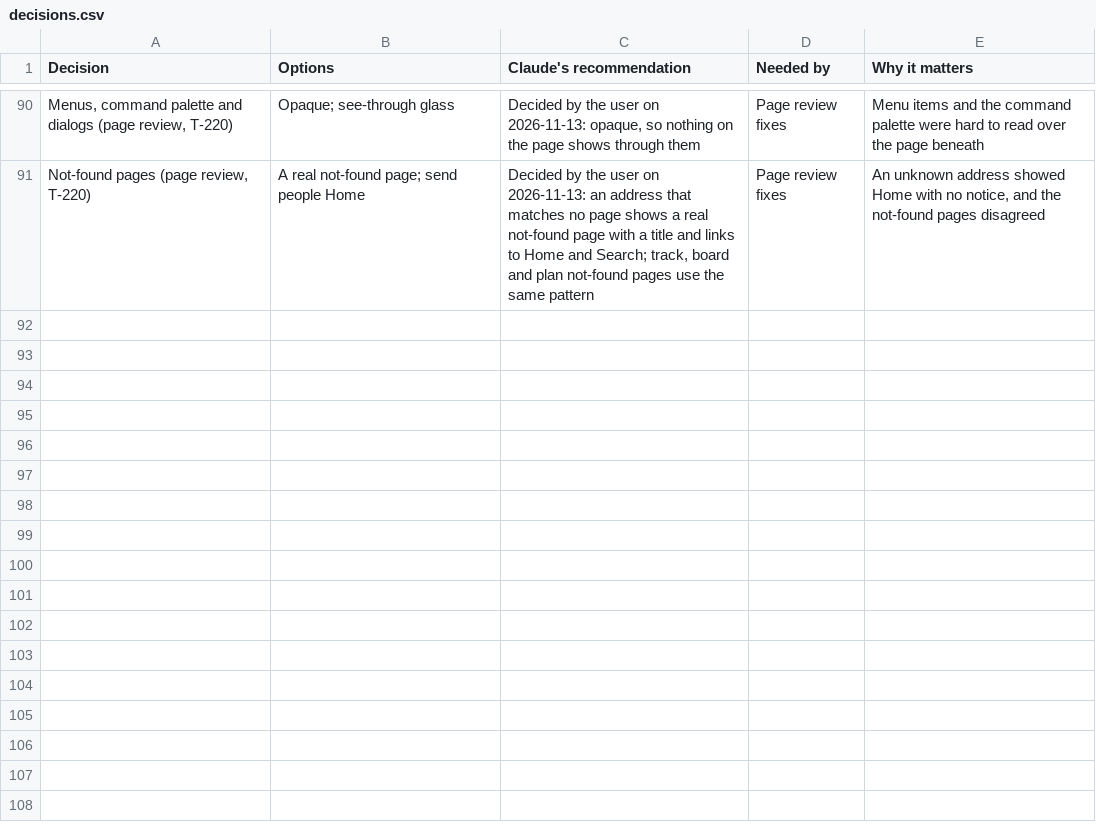
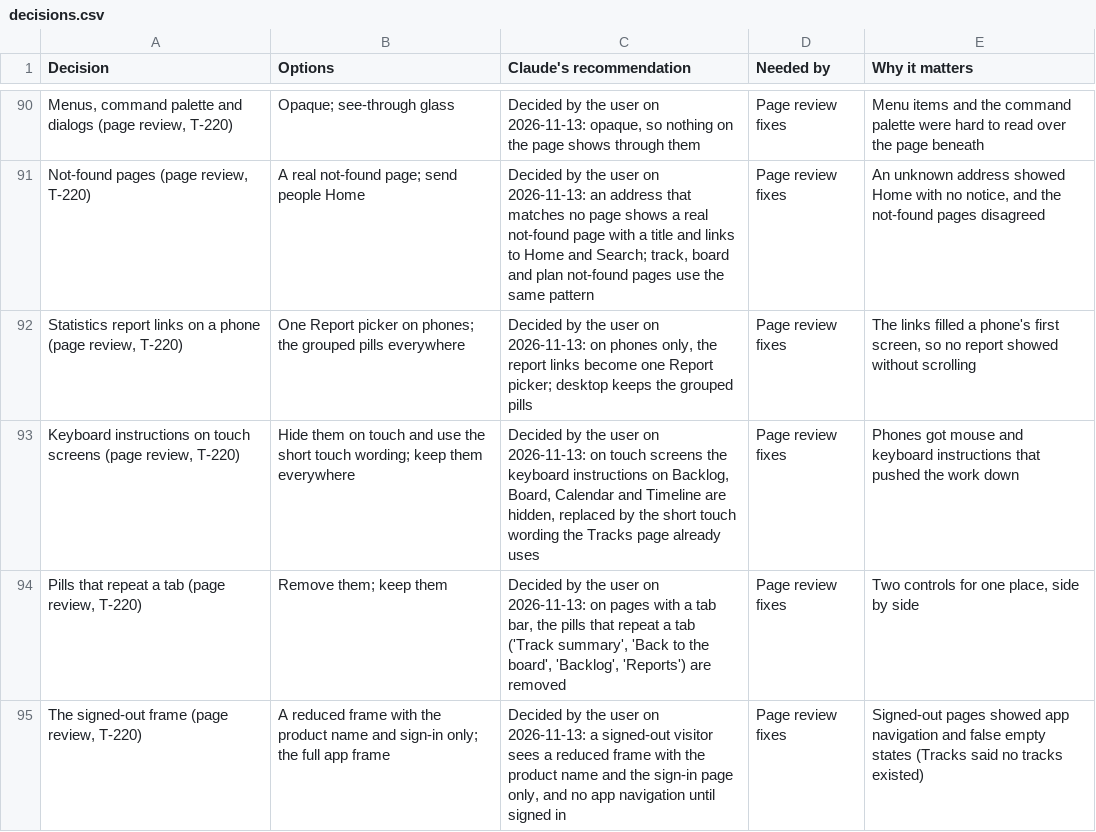
Before and after one commit to rockersands/taskmoor, a CSV file: docs/plan/decisions.csv, drawn as a sheet; only a part is shown, gaps mark what is left out; the diff names each change by its address in the sheet, - before the commit and + after, or states it on an @@ line.

```diff
--- a/docs/plan/decisions.csv
+++ b/docs/plan/decisions.csv
+row 92: Statistics report links on a phone (page review, T-220) | One Report picker on phones; the grouped pills everywhere | Decided by the user on 2026-11-13: on phones only, the report links become one Report picker; desktop keeps the grouped pills | Page review fixes | The links filled a phone's first screen, so no report showed without scrolling
+row 93: Keyboard instructions on touch screens (page review, T-220) | Hide them on touch and use the short touch wording; keep them everywhere | Decided by the user on 2026-11-13: on touch screens the keyboard instructions on Backlog, Board, Calendar and Timeline are hidden, replaced by the short touch wording the Tracks page already uses | Page review fixes | Phones got mouse and keyboard instructions that pushed the work down
+row 94: Pills that repeat a tab (page review, T-220) | Remove them; keep them | Decided by the user on 2026-11-13: on pages with a tab bar, the pills that repeat a tab ('Track summary', 'Back to the board', 'Backlog', 'Reports') are removed | Page review fixes | Two controls for one place, side by side
+row 95: The signed-out frame (page review, T-220) | A reduced frame with the product name and sign-in only; the full app frame | Decided by the user on 2026-11-13: a signed-out visitor sees a reduced frame with the product name and the sign-in page only, and no app navigation until signed in | Page review fixes | Signed-out pages showed app navigation and false empty states (Tracks said no tracks existed)
```
